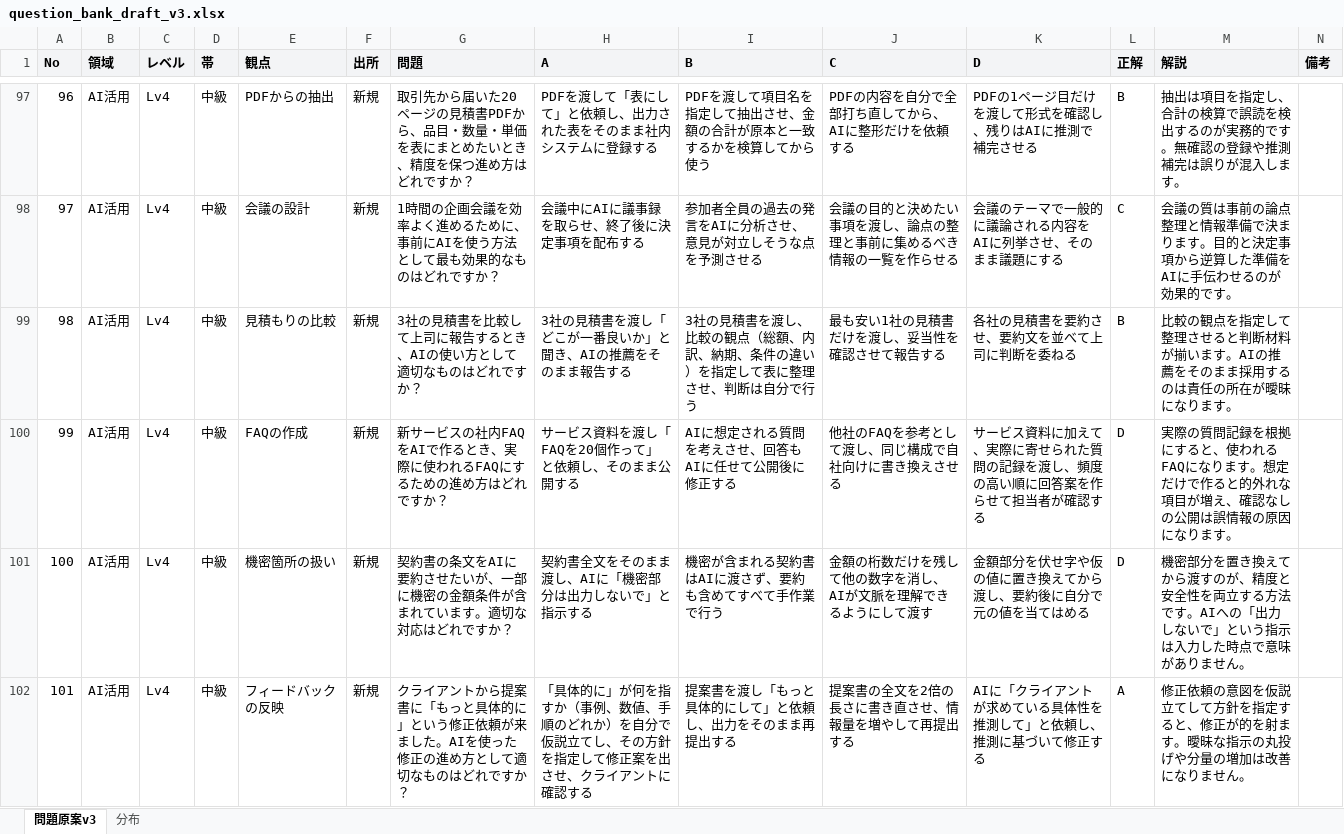
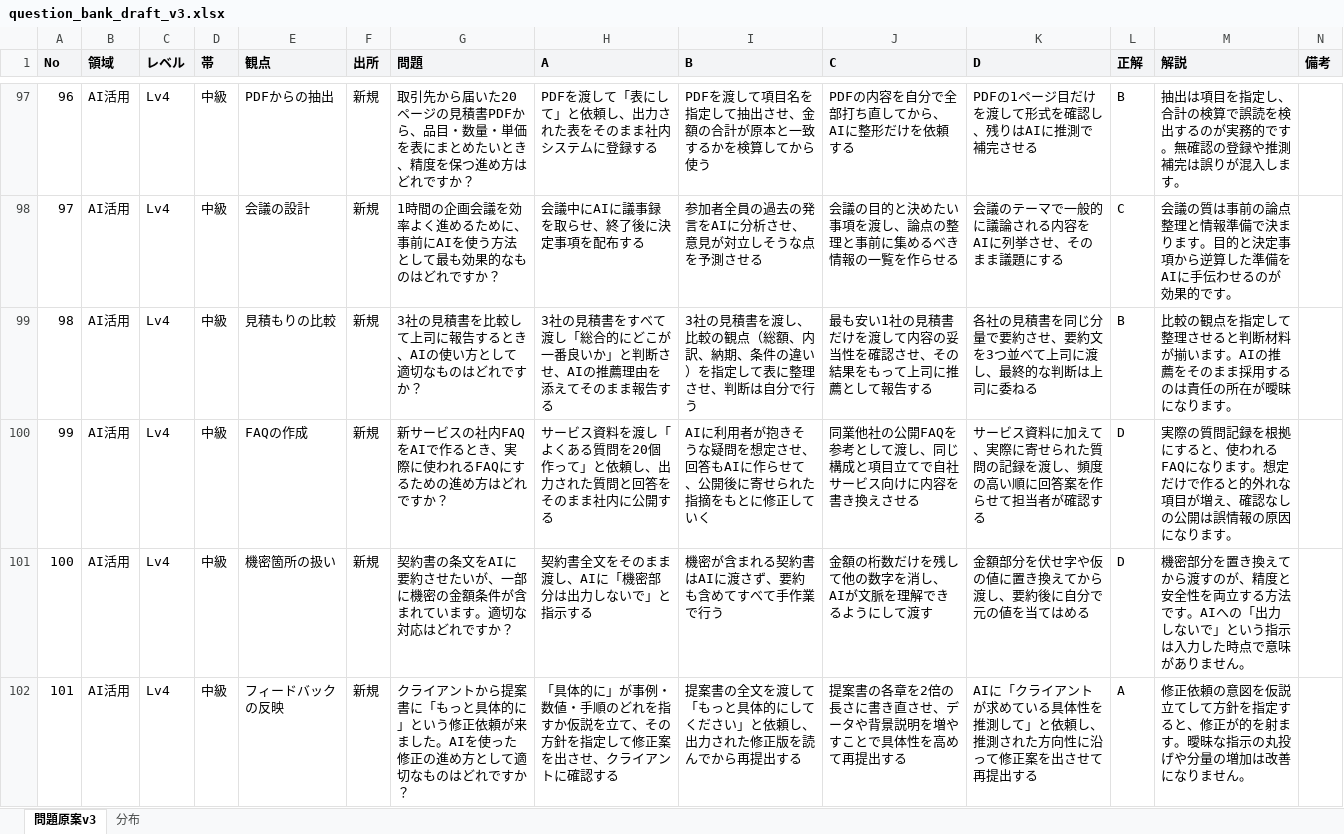
Before and after one commit to ttani8866/vision-app, an Excel workbook: ai-tutor-quiz/docs/question_bank_draft_v3.xlsx, sheet 問題原案v3, drawn as a sheet; only a part is shown, gaps mark what is left out; values as stored, in another font and other column widths than the file's, no borders; the diff covers the shown part only; the diff names each change by its address in the sheet, - before the commit and + after, or states it on an @@ line.

```diff
--- a/ai-tutor-quiz/docs/question_bank_draft_v3.xlsx (sheet 問題原案v3)
+++ b/ai-tutor-quiz/docs/question_bank_draft_v3.xlsx (sheet 問題原案v3)
-H99 (A): 3社の見積書を渡し「どこが一番良いか」と聞き、AIの推薦をそのまま報告する
+H99 (A): 3社の見積書をすべて渡し「総合的にどこが一番良いか」と判断させ、AIの推薦理由を添えてそのまま報告する
-J99 (C): 最も安い1社の見積書だけを渡し、妥当性を確認させて報告する
+J99 (C): 最も安い1社の見積書だけを渡して内容の妥当性を確認させ、その結果をもって上司に推薦として報告する
-K99 (D): 各社の見積書を要約させ、要約文を並べて上司に判断を委ねる
+K99 (D): 各社の見積書を同じ分量で要約させ、要約文を3つ並べて上司に渡し、最終的な判断は上司に委ねる
-H100 (A): サービス資料を渡し「FAQを20個作って」と依頼し、そのまま公開する
+H100 (A): サービス資料を渡し「よくある質問を20個作って」と依頼し、出力された質問と回答をそのまま社内に公開する
-I100 (B): AIに想定される質問を考えさせ、回答もAIに任せて公開後に修正する
+I100 (B): AIに利用者が抱きそうな疑問を想定させ、回答もAIに作らせて、公開後に寄せられた指摘をもとに修正していく
-J100 (C): 他社のFAQを参考として渡し、同じ構成で自社向けに書き換えさせる
+J100 (C): 同業他社の公開FAQを参考として渡し、同じ構成と項目立てで自社サービス向けに内容を書き換えさせる
-H102 (A): …的に」が何を指すか（事例、数値、手順のどれか）を自分で仮説立てし、その方…
+H102 (A): …的に」が事例・数値・手順のどれを指すか仮説を立て、その方…
-I102 (B): 提案書を渡し「もっと具体的にして」と依頼し、出力をそのまま再提出する
+I102 (B): 提案書の全文を渡して「もっと具体的にしてください」と依頼し、出力された修正版を読んでから再提出する
-J102 (C): 提案書の全文を2倍の長さに書き直させ、情報量を増やして再提出する
+J102 (C): 提案書の各章を2倍の長さに書き直させ、データや背景説明を増やすことで具体性を高めて再提出する
-K102 (D): …し、推測に基づいて修正する
+K102 (D): …し、推測された方向性に沿って修正案を出させて再提出する
```
Also changed, not shown: 68 edited cells elsewhere in this sheet, 1 other file.
